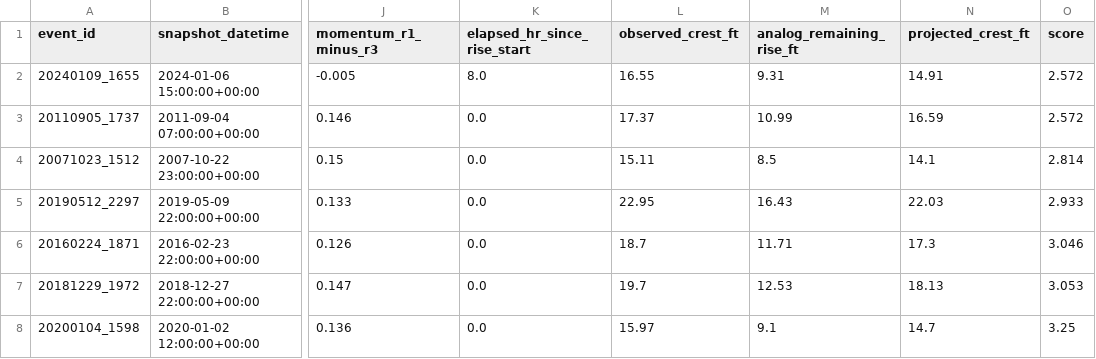
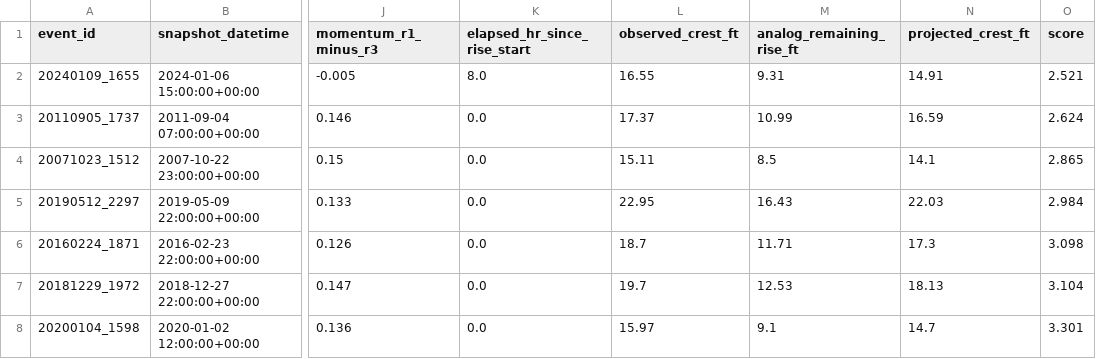
Before and after one commit to mefferso/hobo-mcneil-analog-live-v3, a CSV file: docs/output/current_analogs.csv, drawn as a sheet; only a part is shown, gaps mark what is left out; the diff names each change by its address in the sheet, - before the commit and + after, or states it on an @@ line.

```diff
--- a/docs/output/current_analogs.csv
+++ b/docs/output/current_analogs.csv
-O2 (score): 2.572
+O2 (score): 2.521
-O3 (score): 2.572
+O3 (score): 2.624
-O4 (score): 2.814
+O4 (score): 2.865
-O5 (score): 2.933
+O5 (score): 2.984
-O6 (score): 3.046
+O6 (score): 3.098
-O7 (score): 3.053
+O7 (score): 3.104
-O8 (score): 3.25
+O8 (score): 3.301
```
Also changed, not shown: docs/output/current_forecast.csv, 1 other file.
